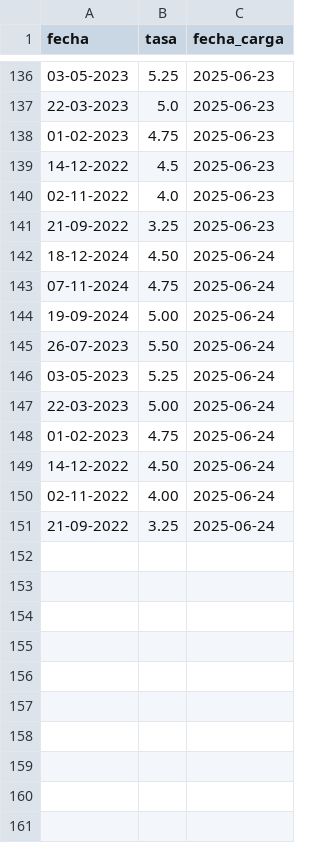
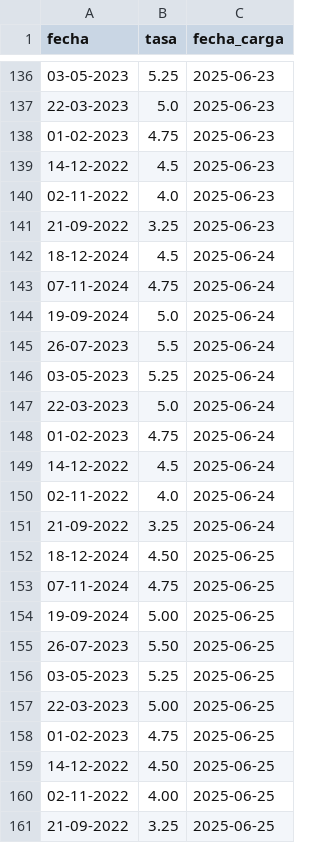
Before and after one commit to kaquinoy/TAMN, a CSV file: historial/tasas_usa.csv, drawn as a sheet; only a part is shown, gaps mark what is left out; the diff names each change by its address in the sheet, - before the commit and + after, or states it on an @@ line.

```diff
--- a/historial/tasas_usa.csv
+++ b/historial/tasas_usa.csv
-B142 (tasa): 4.50
+B142 (tasa): 4.5
-B144 (tasa): 5.00
+B144 (tasa): 5.0
-B145 (tasa): 5.50
+B145 (tasa): 5.5
-B147 (tasa): 5.00
+B147 (tasa): 5.0
-B149 (tasa): 4.50
+B149 (tasa): 4.5
-B150 (tasa): 4.00
+B150 (tasa): 4.0
+row 152: 18-12-2024 | 4.50 | 2025-06-25
+row 153: 07-11-2024 | 4.75 | 2025-06-25
+row 154: 19-09-2024 | 5.00 | 2025-06-25
+row 155: 26-07-2023 | 5.50 | 2025-06-25
+row 156: 03-05-2023 | 5.25 | 2025-06-25
+row 157: 22-03-2023 | 5.00 | 2025-06-25
+row 158: 01-02-2023 | 4.75 | 2025-06-25
+row 159: 14-12-2022 | 4.50 | 2025-06-25
+row 160: 02-11-2022 | 4.00 | 2025-06-25
+row 161: 21-09-2022 | 3.25 | 2025-06-25
```
